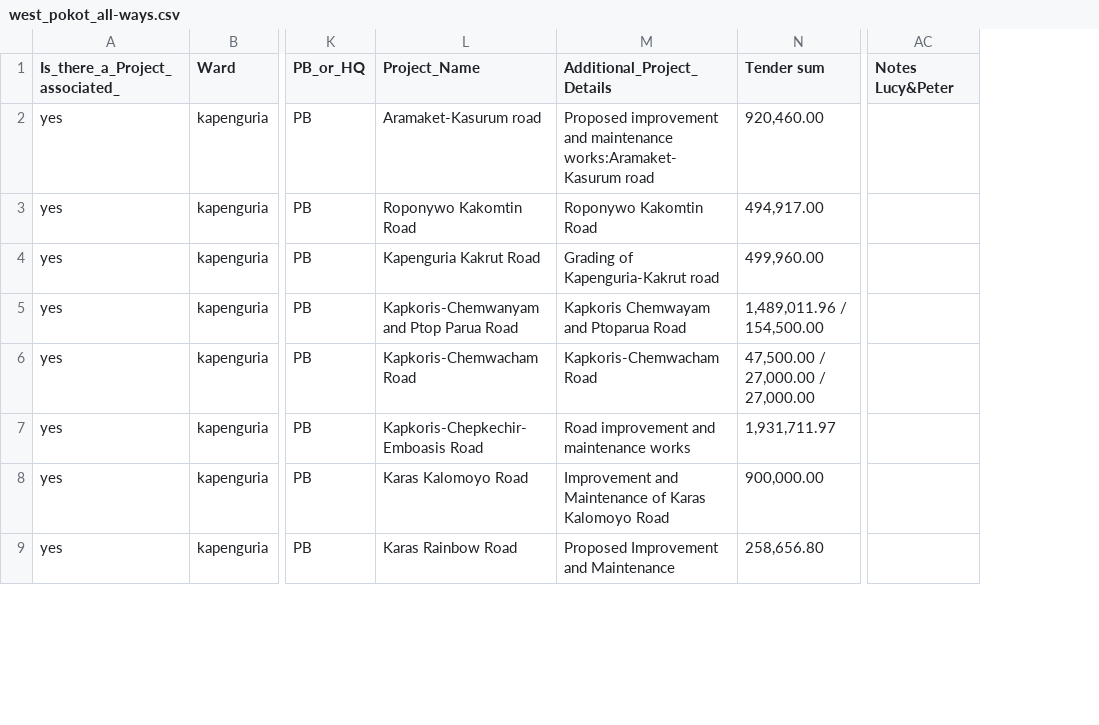
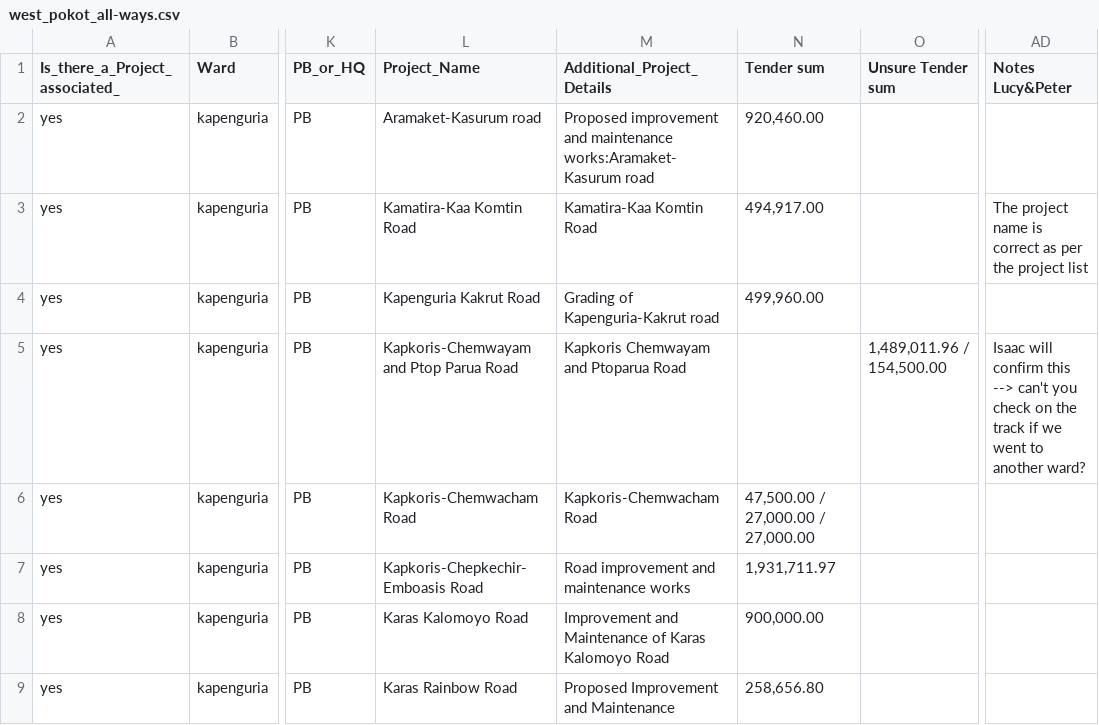
Before and after one commit to mapkibera/counties, a CSV file: data/build/west_pokot_all-ways.csv, drawn as a sheet; only a part is shown, gaps mark what is left out; addresses are those after the commit; the diff covers the shown part only; the diff names each change by its address in the sheet, - before the commit and + after, or states it on an @@ line.

```diff
--- a/data/build/west_pokot_all-ways.csv
+++ b/data/build/west_pokot_all-ways.csv
+column O (Unsure Tender sum), row 5: 1,489,011.96 / 154,500.00
-L3 (Project_Name): Roponywo Kakomtin Road
+L3 (Project_Name): Kamatira-Kaa Komtin Road
-M3 (Additional_Project_Details): Roponywo Kakomtin Road
+M3 (Additional_Project_Details): Kamatira-Kaa Komtin Road
-AD3 (Notes Lucy&Peter): (empty)
+AD3 (Notes Lucy&Peter): The project name is correct as per the project list
-L5 (Project_Name): Kapkoris-Chemwanyam and Ptop Parua Road
+L5 (Project_Name): Kapkoris-Chemwayam and Ptop Parua Road
-N5 (Tender sum): 1,489,011.96 / 154,500.00
+N5 (Tender sum): (empty)
-AD5 (Notes Lucy&Peter): (empty)
+AD5 (Notes Lucy&Peter): Isaac will confirm this --> can't you check on the track if we went to another ward?
```
Also changed, not shown: 14 edited cells elsewhere in this file, data/build/baringo-sept-projects.csv, data/build/marigat-projects.csv, 56 other files.
